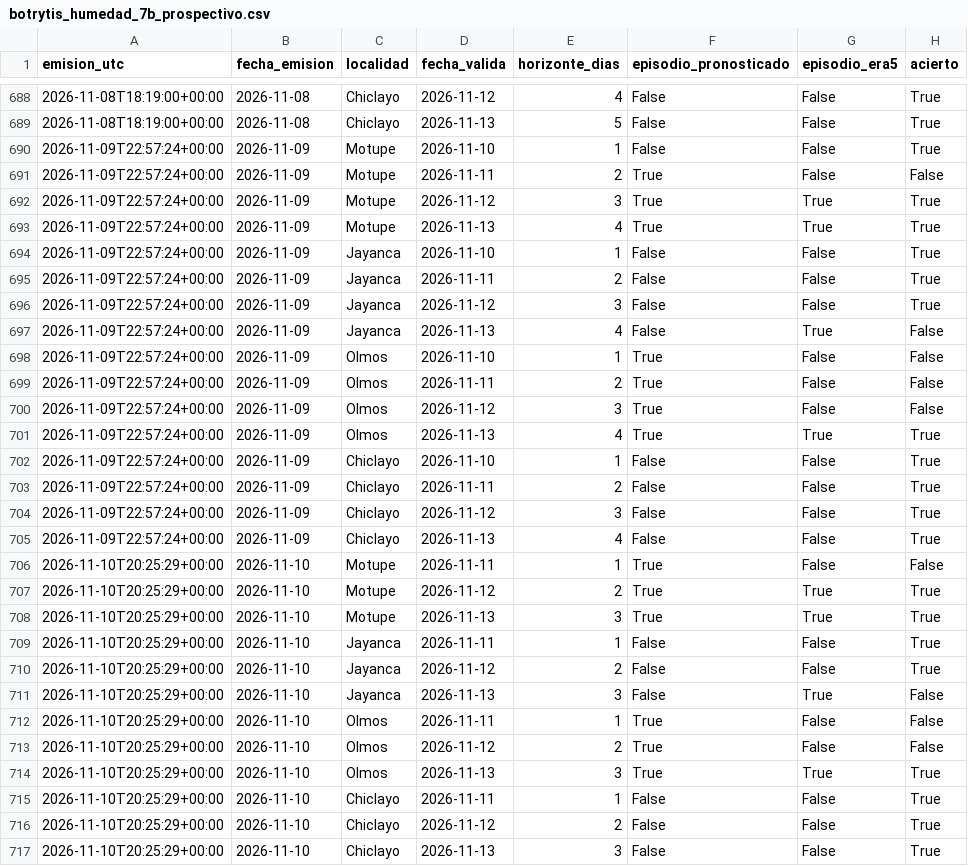
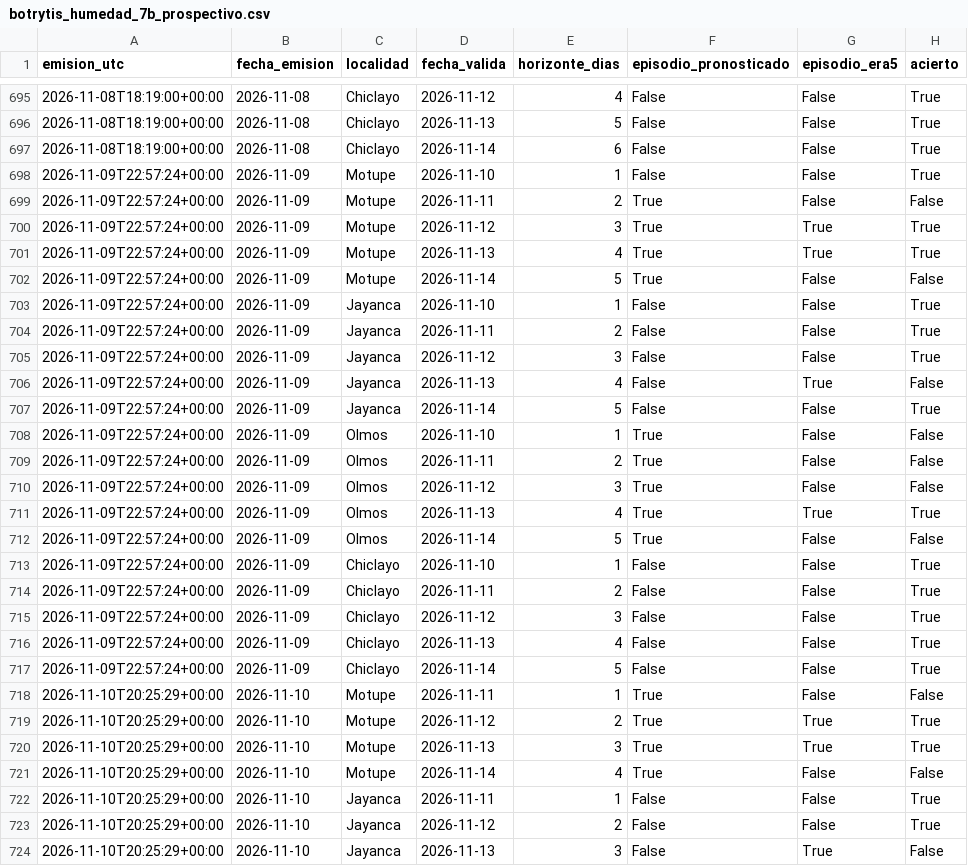
Before and after one commit to ccoronelepg-gif/OAF-Lambayeque, a CSV file: datos/botrytis_humedad_7b_prospectivo.csv, drawn as a sheet; only a part is shown, gaps mark what is left out; the shorter side is filled out with more unchanged rows; the diff covers the shown part only; the diff names each change by its address in the sheet, - before the commit and + after, or states it on an @@ line.

```diff
--- a/datos/botrytis_humedad_7b_prospectivo.csv
+++ b/datos/botrytis_humedad_7b_prospectivo.csv
+row 697: 2026-11-08T18:19:00+00:00 | 2026-11-08 | Chiclayo | 2026-11-14 | 6 | False | False | True
+row 702: 2026-11-09T22:57:24+00:00 | 2026-11-09 | Motupe | 2026-11-14 | 5 | True | False | False
+row 707: 2026-11-09T22:57:24+00:00 | 2026-11-09 | Jayanca | 2026-11-14 | 5 | False | False | True
+row 712: 2026-11-09T22:57:24+00:00 | 2026-11-09 | Olmos | 2026-11-14 | 5 | True | False | False
+row 717: 2026-11-09T22:57:24+00:00 | 2026-11-09 | Chiclayo | 2026-11-14 | 5 | False | False | True
+row 721: 2026-11-10T20:25:29+00:00 | 2026-11-10 | Motupe | 2026-11-14 | 4 | True | False | False
```
Also changed, not shown: 18 added rows elsewhere in this file, 1 other file.
